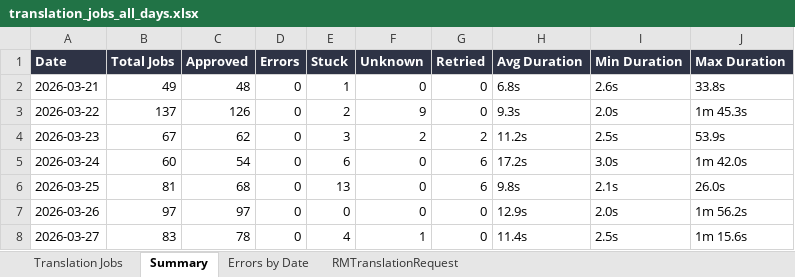
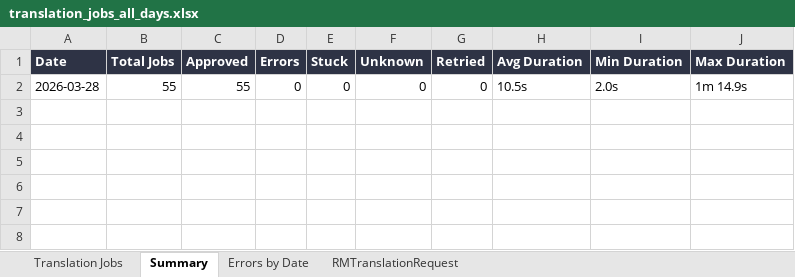
Before and after one commit to adeporra/rm-translation-reports, an Excel workbook: translation_jobs_all_days.xlsx, sheet Summary, drawn as a sheet; values as stored, in another font and other column widths than the file's, no borders; removed rows and columns are numbered as before the commit, all else as after; the diff names each change by its address in the sheet, - before the commit and + after, or states it on an @@ line.

```diff
--- a/translation_jobs_all_days.xlsx (sheet Summary)
+++ b/translation_jobs_all_days.xlsx (sheet Summary)
-row 2: 2026-03-21 | 49 | 48 | 0 | 1 | 0 | 0 | 6.8s | 2.6s | 33.8s
-row 3: 2026-03-22 | 137 | 126 | 0 | 2 | 9 | 0 | 9.3s | 2.0s | 1m 45.3s
-row 4: 2026-03-23 | 67 | 62 | 0 | 3 | 2 | 2 | 11.2s | 2.5s | 53.9s
-row 5: 2026-03-24 | 60 | 54 | 0 | 6 | 0 | 6 | 17.2s | 3.0s | 1m 42.0s
-row 6: 2026-03-25 | 81 | 68 | 0 | 13 | 0 | 6 | 9.8s | 2.1s | 26.0s
-A2 (Date): 2026-03-26
+A2 (Date): 2026-03-28
-B2 (Total Jobs): 97
+B2 (Total Jobs): 55
-C2 (Approved): 97
+C2 (Approved): 55
-H2 (Avg Duration): 12.9s
+H2 (Avg Duration): 10.5s
-J2 (Max Duration): 1m 56.2s
+J2 (Max Duration): 1m 14.9s
-row 8: 2026-03-27 | 83 | 78 | 0 | 4 | 1 | 0 | 11.4s | 2.5s | 1m 15.6s
```
Also changed, not shown: sheet Translation Jobs, sheet RMTranslationRequest, sheet Errors by Date, 10 other files.
